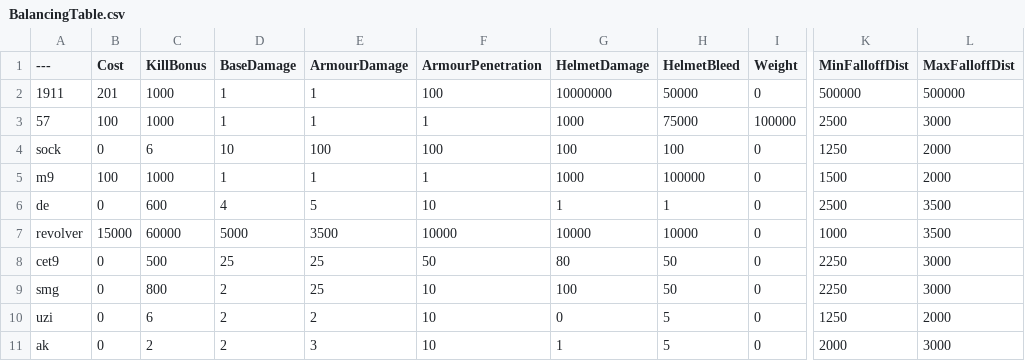
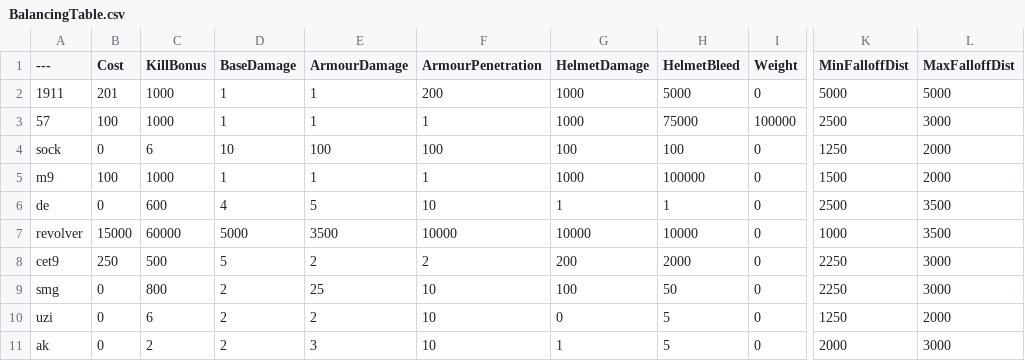
Before and after one commit to zTriplerz/BalancingTable, a CSV file: BalancingTable.csv, drawn as a sheet; only a part is shown, gaps mark what is left out; the diff covers the shown part only; the diff names each change by its address in the sheet, - before the commit and + after, or states it on an @@ line.

```diff
--- a/BalancingTable.csv
+++ b/BalancingTable.csv
-F2 (ArmourPenetration): 100
+F2 (ArmourPenetration): 200
-G2 (HelmetDamage): 10000000
+G2 (HelmetDamage): 1000
-H2 (HelmetBleed): 50000
+H2 (HelmetBleed): 5000
-K2 (MinFalloffDist): 500000
+K2 (MinFalloffDist): 5000
-L2 (MaxFalloffDist): 500000
+L2 (MaxFalloffDist): 5000
-B8 (Cost): 0
+B8 (Cost): 250
-D8 (BaseDamage): 25
+D8 (BaseDamage): 5
-E8 (ArmourDamage): 25
+E8 (ArmourDamage): 2
-F8 (ArmourPenetration): 50
+F8 (ArmourPenetration): 2
-G8 (HelmetDamage): 80
+G8 (HelmetDamage): 200
-H8 (HelmetBleed): 50
+H8 (HelmetBleed): 2000
```
Also changed, not shown: 37 edited cells elsewhere in this file.
